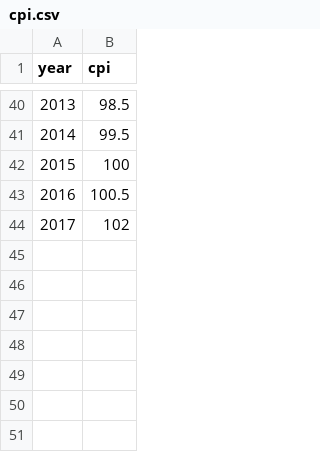
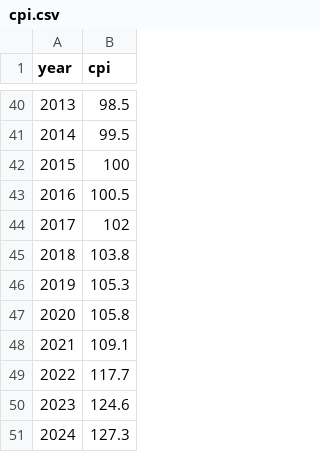
Before and after one commit to edubruell/SIAB_DuckDB, a CSV file: classifications/cpi.csv, drawn as a sheet; only a part is shown, gaps mark what is left out.

Commit message:
Generate the statutory tables from the Stata reference and extend them to 2024
The contribution assessment ceiling, the marginal-employment threshold and the
CPI stopped at 2017 while the SIAB 7523 v2 data runs to 2023, so impute_wages()
could not fit the 2018 regression: the ceiling and the CPI were missing for
every row from 2018 on, leaving the censoring indicator entirely missing.

build_statutory_tables.R now writes all three CSVs. It parses the
`replace <var> = <value>[*$exch] if <condition>` statements out of
06_wages_assessment_ceiling.do, 07_wages_marginal.do and 08_wages_deflation.do
and replays them onto a year-by-east grid in file order, so a later statement
overwrites an earlier one as Stata's sequential replace does. The 1995-to-2015
rebasing in the deflation file is applied where that line stands. No value is
transcribed by hand, and the script aborts on an unparsed condition or a year
left without a value.

The tables were rebuilt in full rather than appended to. The rebuilt values
match the committed ones on every year from 1975 to 2017, in all three files,
so this adds 2018 to 2024 and makes the earlier years derived rather than
trusted. Years 1975 to 1991 carry one value for both east values, which is what
the reference produces: those statements have no east condition.

The CPI for 2023 and 2024 is not official. The Statistisches Bundesamt moved the
index to a 2020 base after 2022, so the reference carries the 2015-base series
forward with published inflation rates of 5.9% and 2.2%.

With this the pipeline runs end to end on the test data for the first time: all
ten steps complete and the yearly panel has 296,090 rows over 1975 to 2023. No
column has been compared against Stata output.

```diff
--- a/classifications/cpi.csv
+++ b/classifications/cpi.csv
@@ -44 +44,8 @@ year,cpi
 2017,102
+2018,103.8
+2019,105.3
+2020,105.8
+2021,109.1
+2022,117.7
+2023,124.6
+2024,127.3
```
Also changed, not shown: classifications/limit_marginal.csv, classifications/wa_ceiling.csv, 1 other file.
